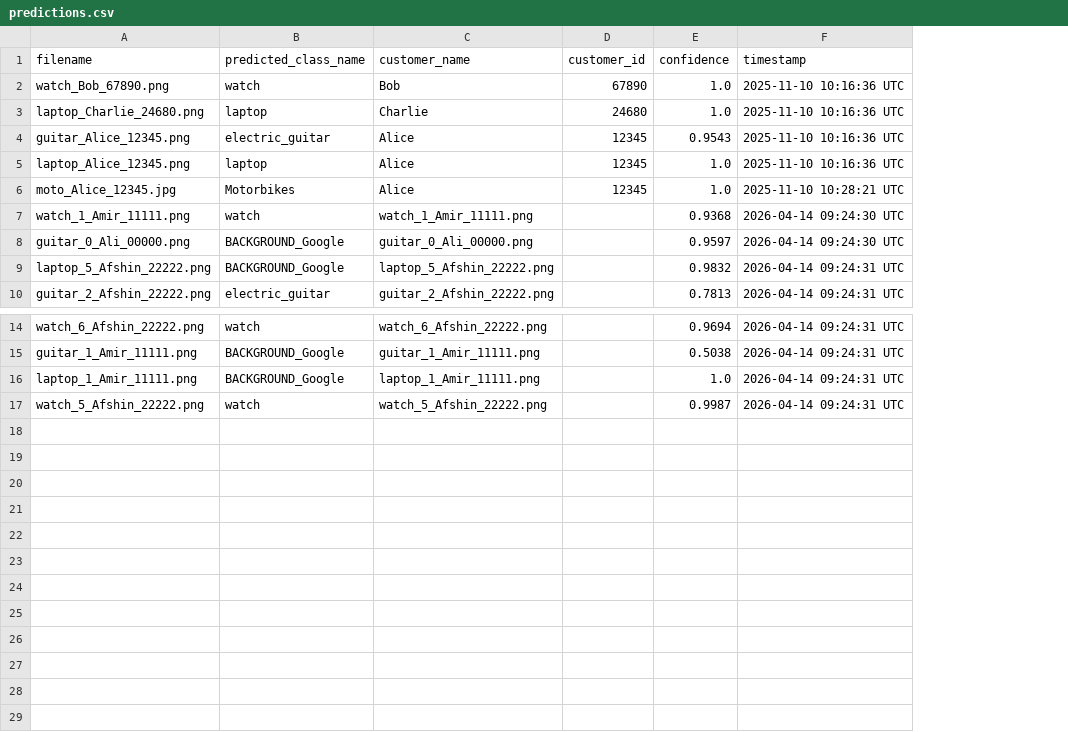
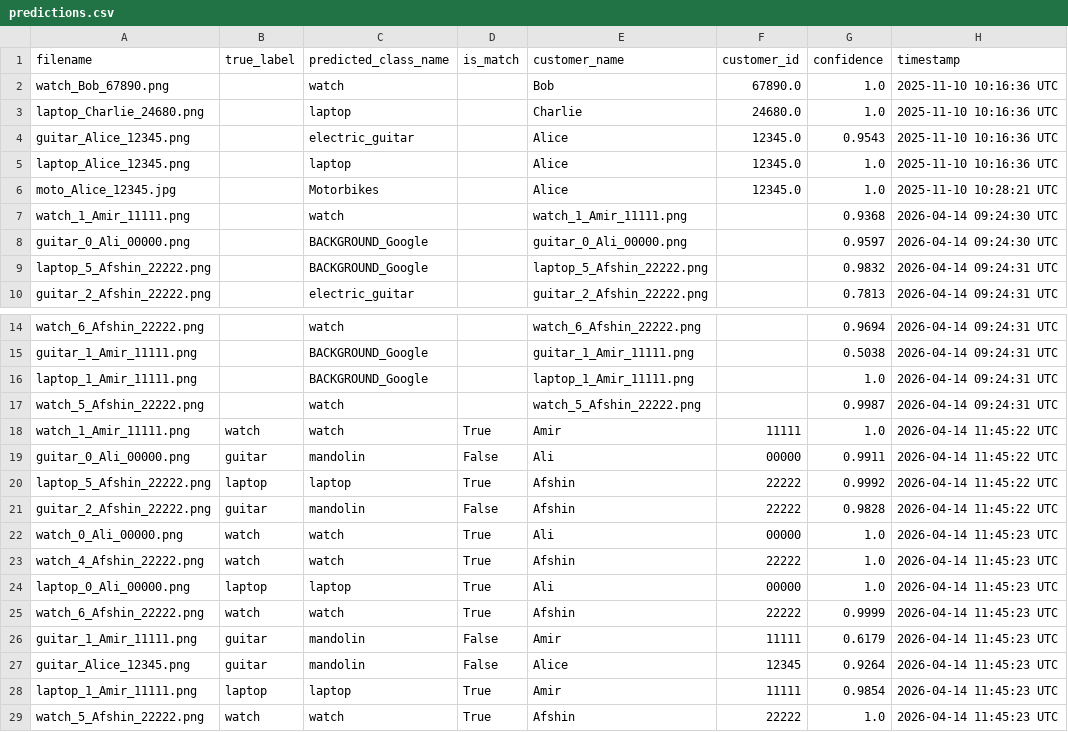
Before and after one commit to Afshinrommel/refund-image-classifier, a CSV file: predictions/predictions.csv, drawn as a sheet; only a part is shown, gaps mark what is left out; addresses are those after the commit; the diff names each change by its address in the sheet, - before the commit and + after, or states it on an @@ line.

```diff
--- a/predictions/predictions.csv
+++ b/predictions/predictions.csv
+column B (true_label), empty
+column D (is_match), empty
-F2 (customer_id): 67890
+F2 (customer_id): 67890.0
-F3 (customer_id): 24680
+F3 (customer_id): 24680.0
-F4:F6 (customer_id): 12345
+F4:F6 (customer_id): 12345.0
+row 18: watch_1_Amir_11111.png | watch | watch | True | Amir | 11111 | 1.0 | 2026-04-14 11:45:22 UTC
+row 19: guitar_0_Ali_00000.png | guitar | mandolin | False | Ali | 00000 | 0.9911 | 2026-04-14 11:45:22 UTC
+row 20: laptop_5_Afshin_22222.png | laptop | laptop | True | Afshin | 22222 | 0.9992 | 2026-04-14 11:45:22 UTC
+row 21: guitar_2_Afshin_22222.png | guitar | mandolin | False | Afshin | 22222 | 0.9828 | 2026-04-14 11:45:22 UTC
+row 22: watch_0_Ali_00000.png | watch | watch | True | Ali | 00000 | 1.0 | 2026-04-14 11:45:23 UTC
+row 23: watch_4_Afshin_22222.png | watch | watch | True | Afshin | 22222 | 1.0 | 2026-04-14 11:45:23 UTC
+row 24: laptop_0_Ali_00000.png | laptop | laptop | True | Ali | 00000 | 1.0 | 2026-04-14 11:45:23 UTC
+row 25: watch_6_Afshin_22222.png | watch | watch | True | Afshin | 22222 | 0.9999 | 2026-04-14 11:45:23 UTC
+row 26: guitar_1_Amir_11111.png | guitar | mandolin | False | Amir | 11111 | 0.6179 | 2026-04-14 11:45:23 UTC
+row 27: guitar_Alice_12345.png | guitar | mandolin | False | Alice | 12345 | 0.9264 | 2026-04-14 11:45:23 UTC
+row 28: laptop_1_Amir_11111.png | laptop | laptop | True | Amir | 11111 | 0.9854 | 2026-04-14 11:45:23 UTC
+row 29: watch_5_Afshin_22222.png | watch | watch | True | Afshin | 22222 | 1.0 | 2026-04-14 11:45:23 UTC
```
